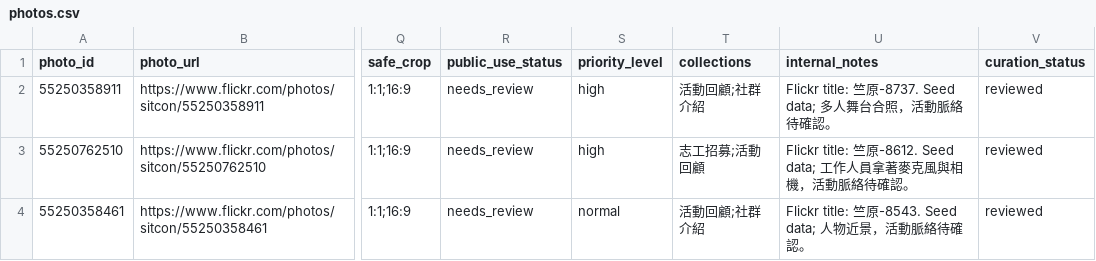
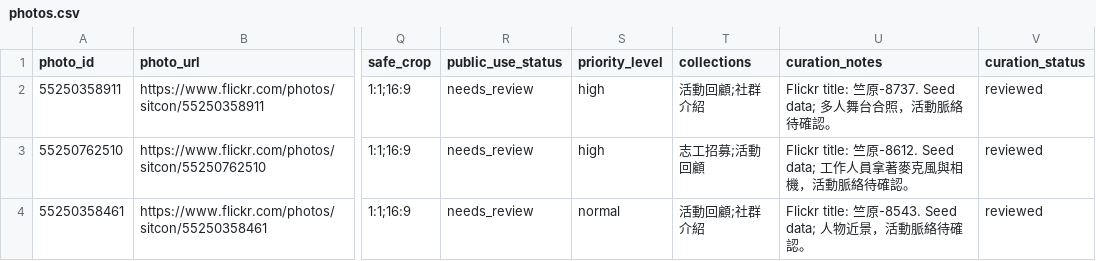
Before and after one commit to sitcon-tw/flickr-photo-finder, a CSV file: data/photos.csv, drawn as a sheet; only a part is shown, gaps mark what is left out; the diff names each change by its address in the sheet, - before the commit and + after, or states it on an @@ line.

Commit message:
refactor: rename internal notes to curation notes

```diff
--- a/data/photos.csv
+++ b/data/photos.csv
-U1: internal_notes
+U1: curation_notes
```
Also changed, not shown: 11 other files.
